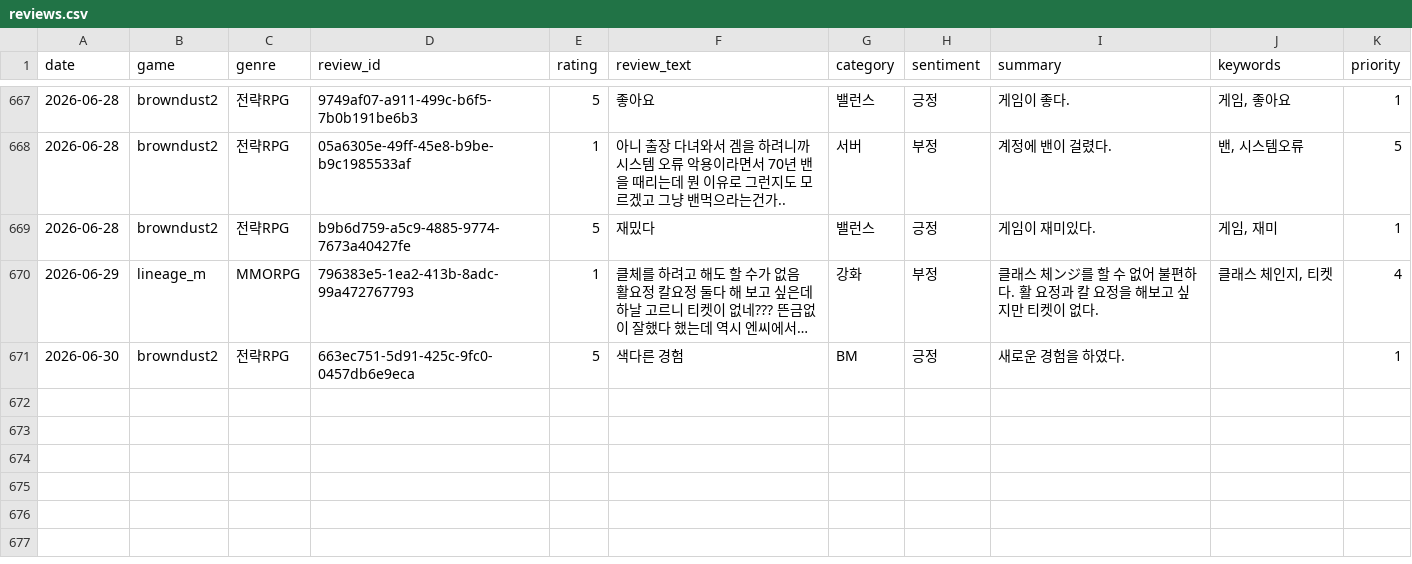
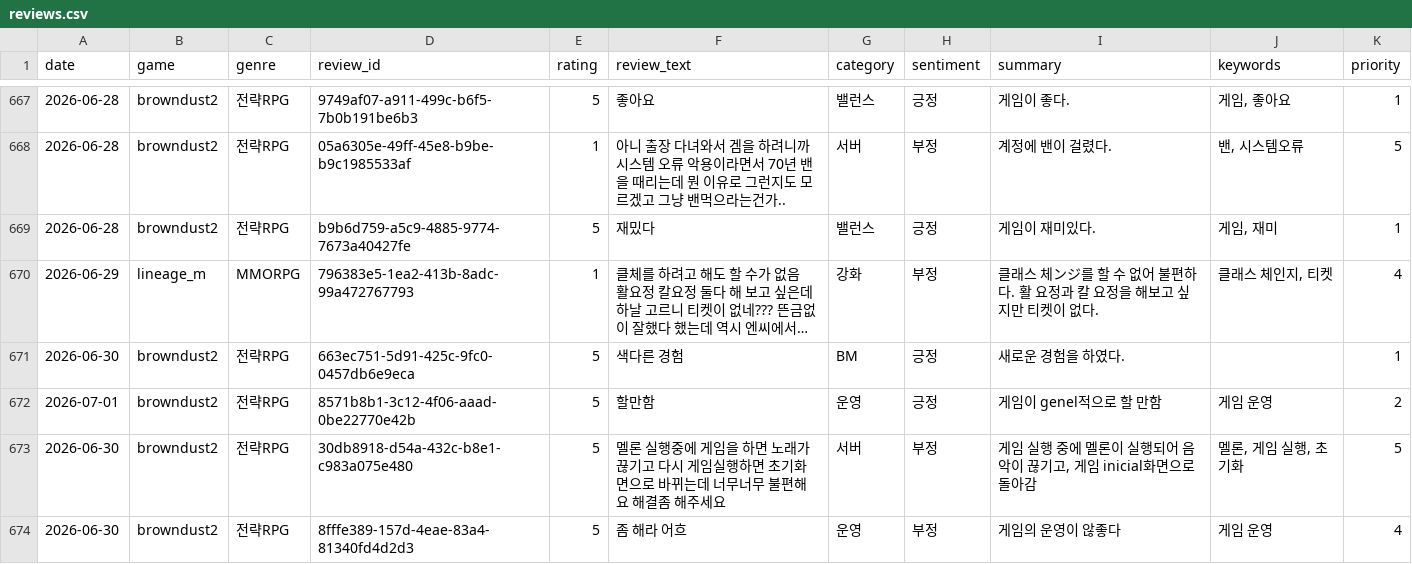
Before and after one commit to roid-eng/game-voc-analyzer, a CSV file: data/reviews.csv, drawn as a sheet; only a part is shown, gaps mark what is left out; long unchanged cells end in …; the diff names each change by its address in the sheet, - before the commit and + after, or states it on an @@ line.

```diff
--- a/data/reviews.csv
+++ b/data/reviews.csv
+row 672: 2026-07-01 | browndust2 | 전략RPG | 8571b8b1-3c12-4f06-aaad-0be22770e42b | 5 | 할만함 | 운영 | 긍정 | 게임이 genel적으로 할 만함 | 게임 운영 | 2
+row 673: 2026-06-30 | browndust2 | 전략RPG | 30db8918-d54a-432c-b8e1-c983a075e480 | 5 | 멜론 실행중에 게임을 하면 노래가 끊기고 다시 게임실행하면 초기화면으로 바뀌는데 너무너무 불편해요 해결좀 해주세요 | 서버 | 부정 | 게임 실행 중에 멜론이 실행되어 음악이 끊기고, 게임 inicial화면으로 돌아감 | 멜론, 게임 실행, 초기화 | 5
+row 674: 2026-06-30 | browndust2 | 전략RPG | 8fffe389-157d-4eae-83a4-81340fd4d2d3 | 5 | 좀 해라 어흐 | 운영 | 부정 | 게임의 운영이 않좋다 | 게임 운영 | 4
```
Also changed, not shown: data/top_issues.csv, 1 other file.
